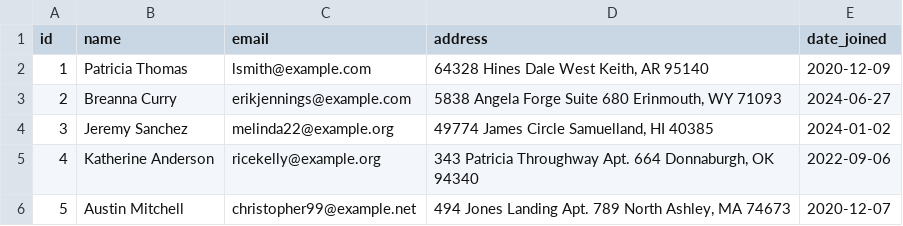
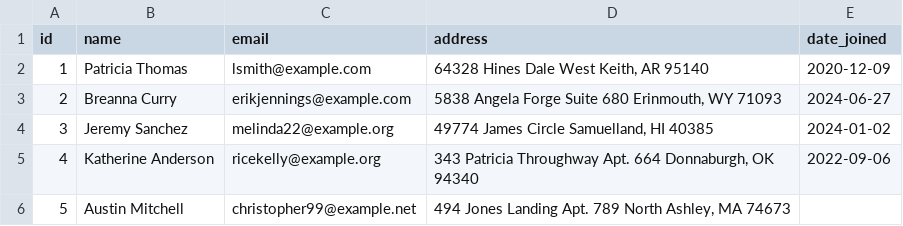
Before and after one commit to akashp-anjane/ci-data, a CSV file: ci_testing/seeds/seed_file_6.csv, drawn as a sheet.

Commit message:
Update seed_file_6.csv

```diff
--- a/ci_testing/seeds/seed_file_6.csv
+++ b/ci_testing/seeds/seed_file_6.csv
@@ -5,2 +5,2 @@ id,name,email,address,date_joined
 4,Katherine Anderson,ricekelly@example.org,"343 Patricia Throughway Apt. 664 Donnaburgh, OK 94340",2022-09-06
-5,Austin Mitchell,christopher99@example.net,"494 Jones Landing Apt. 789 North Ashley, MA 74673",2020-12-07
+5,Austin Mitchell,christopher99@example.net,"494 Jones Landing Apt. 789 North Ashley, MA 74673",
```
